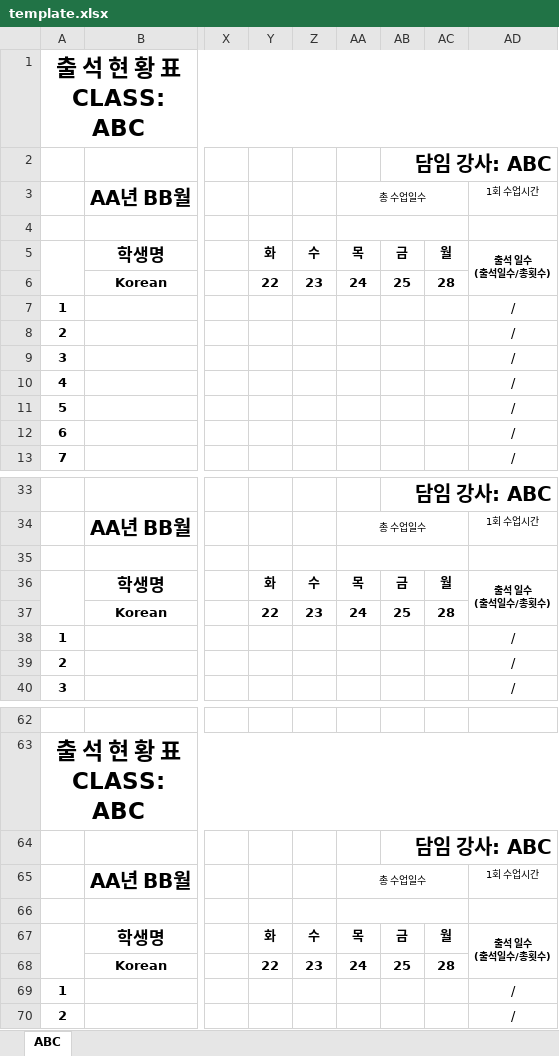
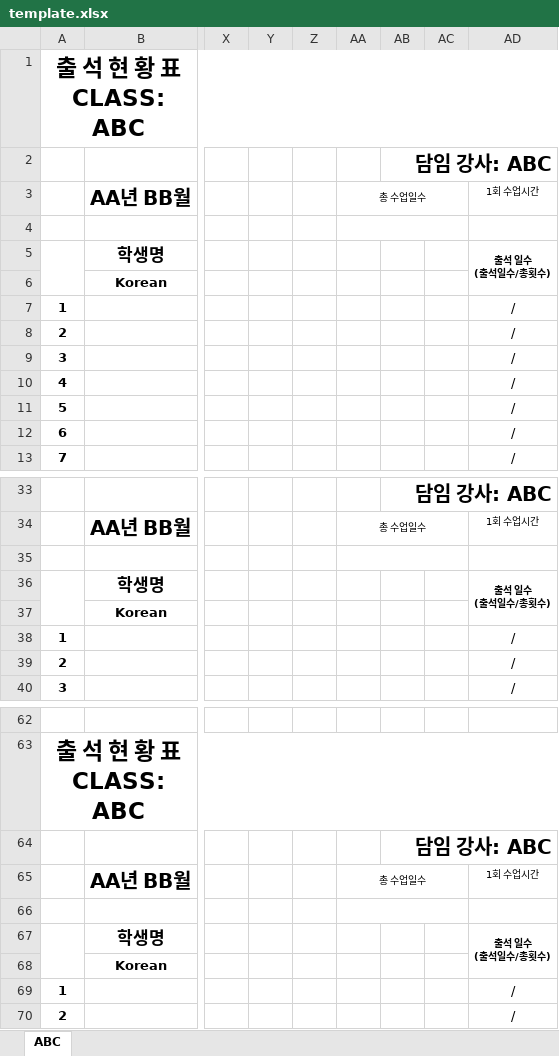
Before and after one commit to zmqkf73/attendance_app, an Excel workbook: template.xlsx, sheet ABC, drawn as a sheet; only a part is shown, gaps mark what is left out; values as stored, in another font and other column widths than the file's, no borders; the diff covers the shown part only; the diff names each change by its address in the sheet, - before the commit and + after, or states it on an @@ line.

```diff
--- a/template.xlsx (sheet ABC)
+++ b/template.xlsx (sheet ABC)
-Y5: 화
+Y5: (empty)
-Z5: 수
+Z5: (empty)
-AA5: 목
+AA5: (empty)
-AB5: 금
+AB5: (empty)
-AC5: 월
+AC5: (empty)
-Y6: 22
+Y6: (empty)
-Z6: 23
+Z6: (empty)
-AA6: 24
+AA6: (empty)
-AB6: 25
+AB6: (empty)
-AC6: 28
+AC6: (empty)
-Y36: 화
+Y36: (empty)
-Z36: 수
+Z36: (empty)
-AA36: 목
+AA36: (empty)
-AB36: 금
+AB36: (empty)
-AC36: 월
+AC36: (empty)
-Y37: 22
+Y37: (empty)
-Z37: 23
+Z37: (empty)
-AA37: 24
+AA37: (empty)
-AB37: 25
+AB37: (empty)
-AC37: 28
+AC37: (empty)
-Y67: 화
+Y67: (empty)
-Z67: 수
+Z67: (empty)
-AA67: 목
+AA67: (empty)
-AB67: 금
+AB67: (empty)
-AC67: 월
+AC67: (empty)
-Y68: 22
+Y68: (empty)
-Z68: 23
+Z68: (empty)
-AA68: 24
+AA68: (empty)
-AB68: 25
+AB68: (empty)
-AC68: 28
+AC68: (empty)
```
Also changed, not shown: 270 edited cells elsewhere in this sheet, 3 other files.
